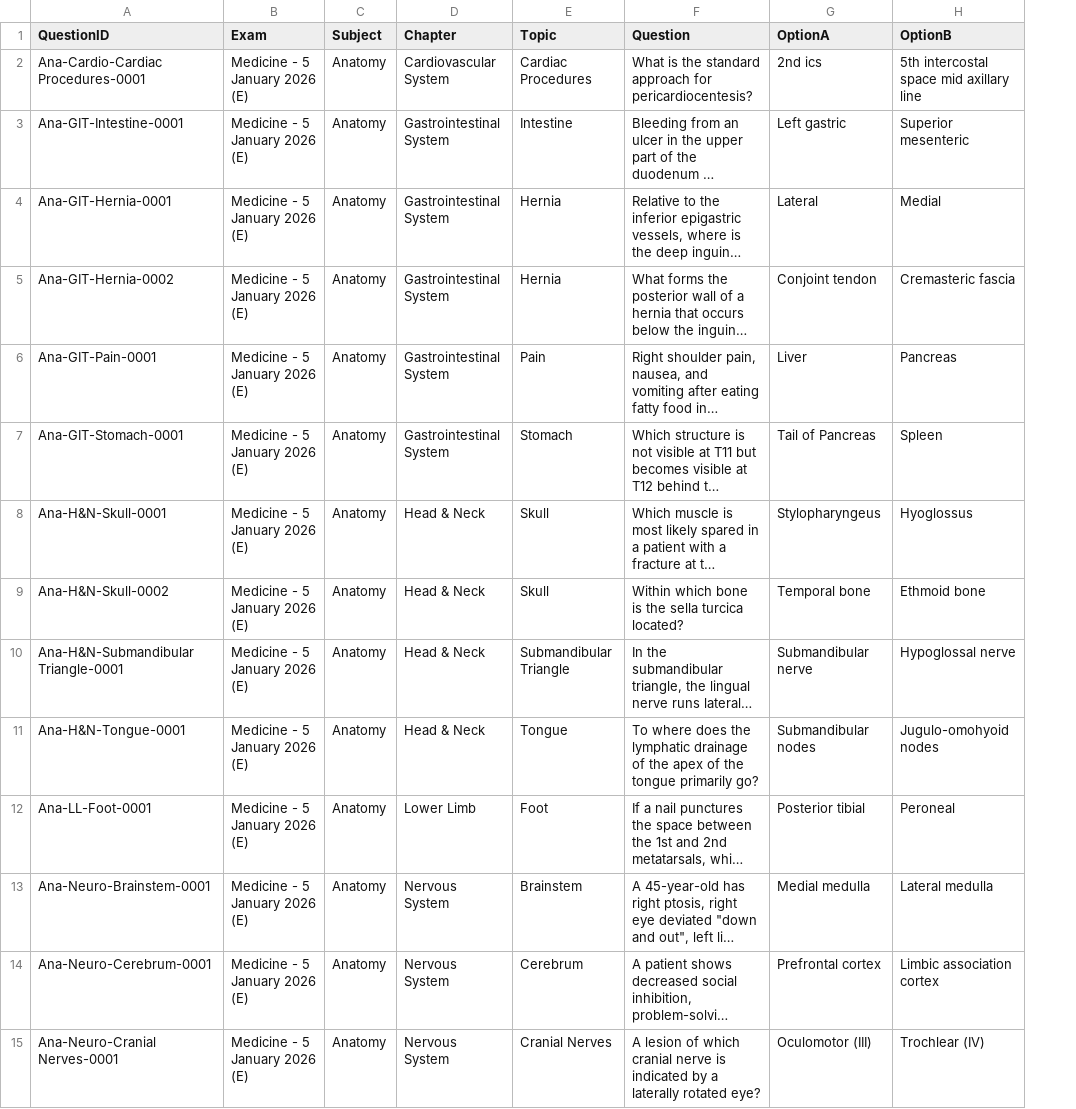
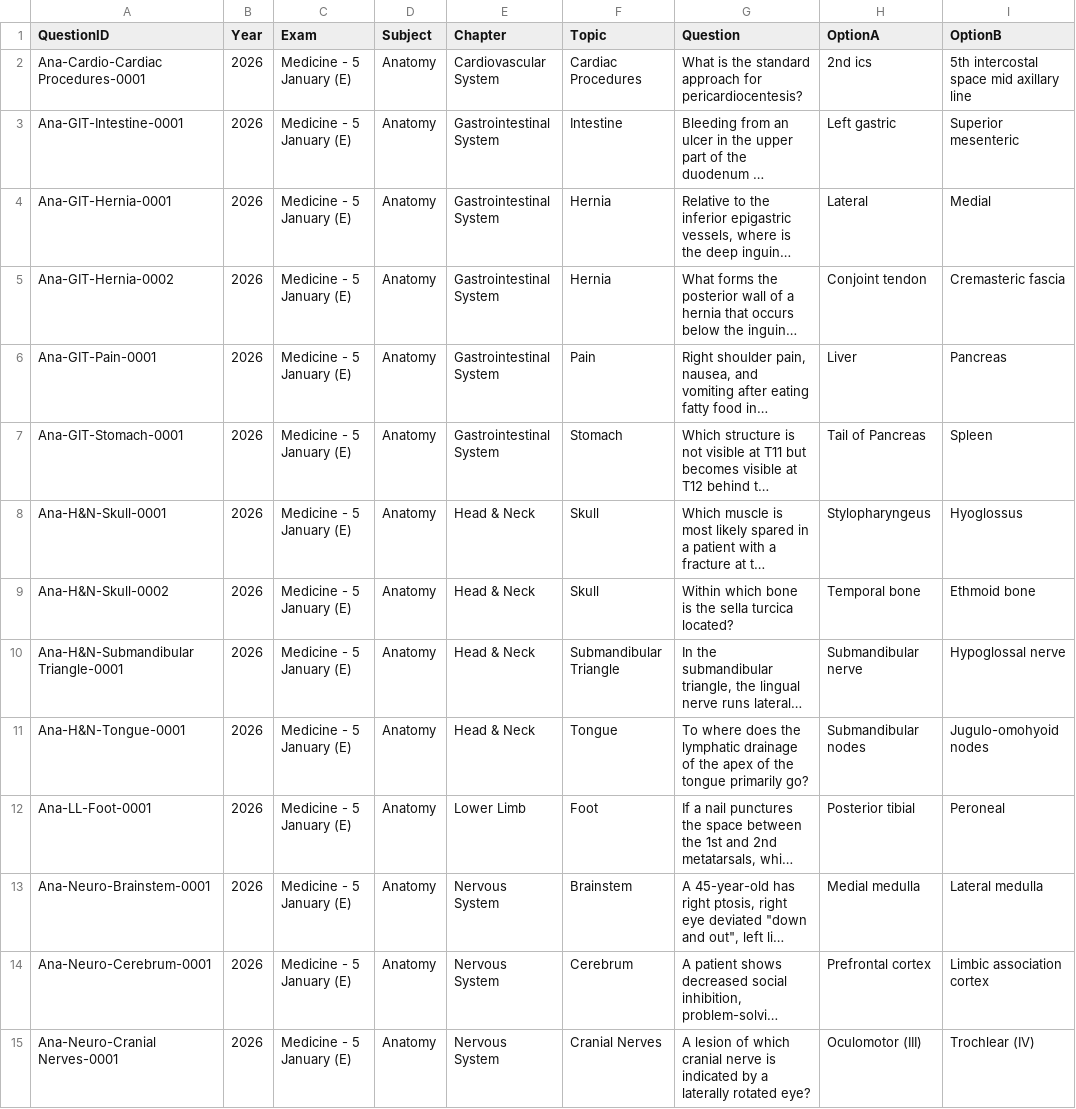
Before and after one commit to hassaan506/edeetos, a CSV file: Data/fcps_part1.csv, drawn as a sheet; only a part is shown; long unchanged cells end in …; addresses are those after the commit; the diff covers the shown part only; the diff names each change by its address in the sheet, - before the commit and + after, or states it on an @@ line.

```diff
--- a/Data/fcps_part1.csv
+++ b/Data/fcps_part1.csv
+column B (Year), rows 2-15: all 2026
-C2:C15 (Exam): Medicine - 5 January 2026 (E)
+C2:C15 (Exam): Medicine - 5 January (E)
```
Also changed, not shown: 165 edited cells elsewhere in this file, 2 other files.
